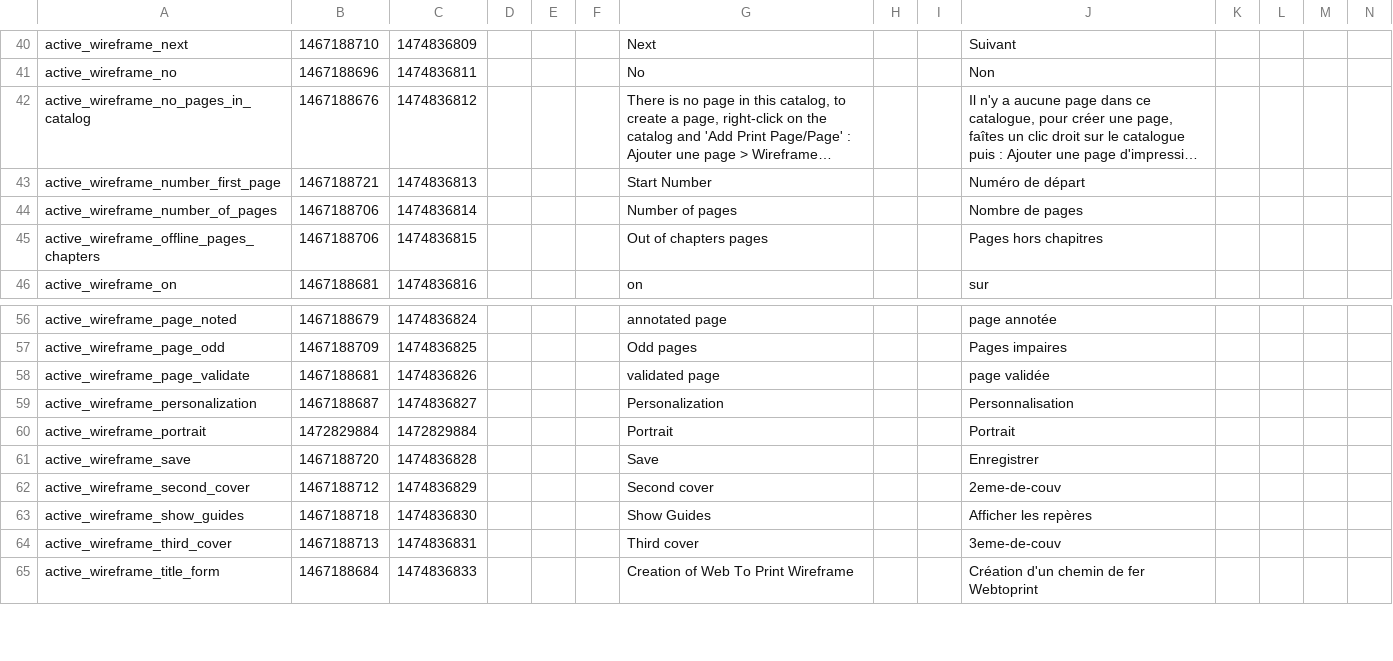
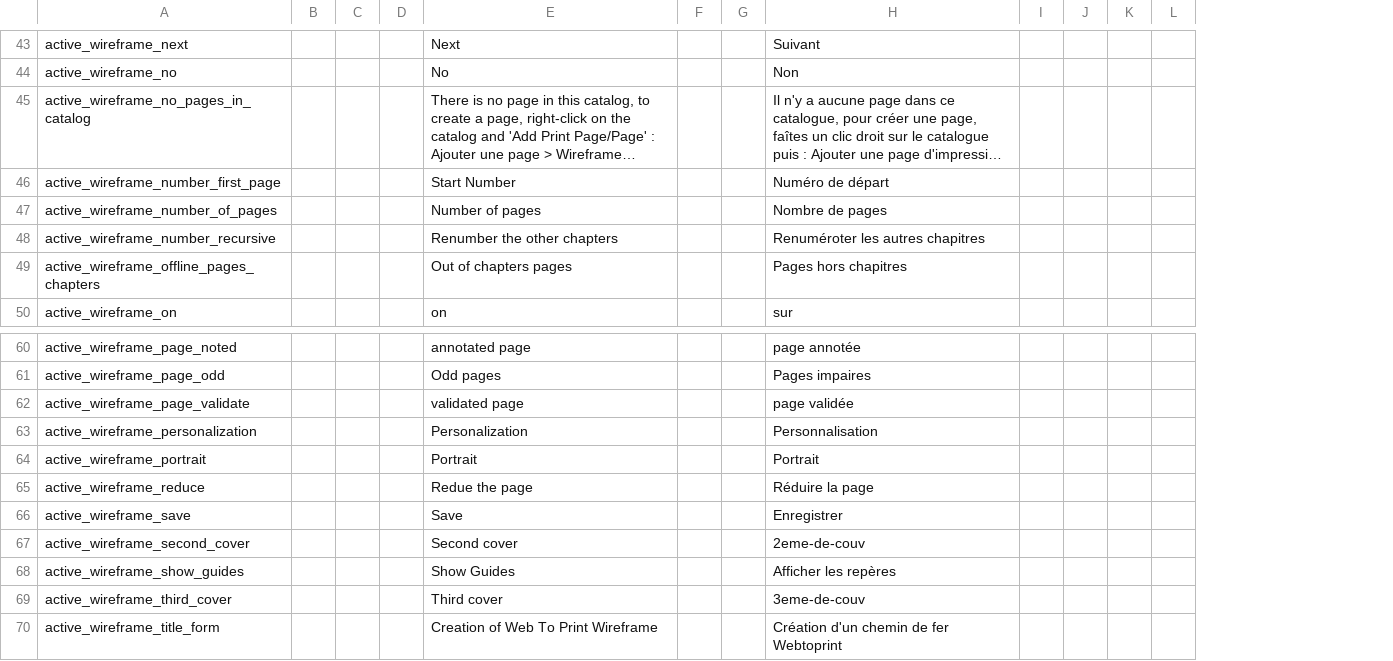
Before and after one commit to MaydaySun/active-wireframe, a CSV file: static/install/texts.csv, drawn as a sheet; only a part is shown, gaps mark what is left out; long unchanged cells end in …; removed rows and columns are numbered as before the commit, all else as after; rows hold the shown columns only; the diff covers the shown part only; the diff names each change by its address in the sheet, - before the commit and + after, or states it on an @@ line.

Commit message:
Generate a new paginator only on the current chapter

```diff
--- a/static/install/texts.csv
+++ b/static/install/texts.csv
-column B, rows 40-46: 1467188710 | 1467188696 | 1467188676 | 1467188721 | 1467188706 | 1467188706 | 1467188681; rows 56-65: 1467188679 | 1467188709 | 1467188681 | 1467188687 | 1472829884 | 1467188720 | 1467188712 | 1467188718 | 1467188713 | 1467188684
-column C, rows 40-46: 1474836809 | 1474836811 | 1474836812 | 1474836813 | 1474836814 | 1474836815 | 1474836816; rows 56-65: 1474836824 | 1474836825 | 1474836826 | 1474836827 | 1472829884 | 1474836828 | 1474836829 | 1474836830 | 1474836831 | 1474836833
+row 48: active_wireframe_number_recursive |  |  |  | Renumber the other chapters |  |  | Renuméroter les autres chapitres
+row 65: active_wireframe_reduce |  |  |  | Redue the page |  |  | Réduire la page
```
Also changed, not shown: 6 added rows and 6 edited cells elsewhere in this file, 9 other files.
